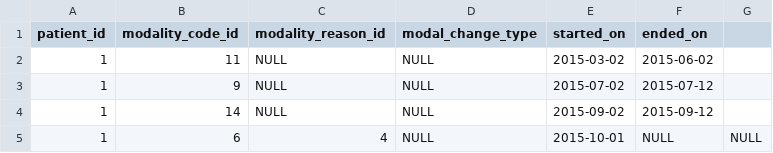
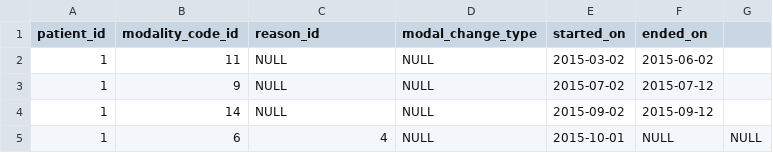
Before and after one commit to airslie/renalware-core, a CSV file: db/seeds/demo/rabbit_modalities.csv, drawn as a sheet.

Commit message:
Rename association modality_reason to reason
No need to the redundancy

```diff
--- a/db/seeds/demo/rabbit_modalities.csv
+++ b/db/seeds/demo/rabbit_modalities.csv
@@ -1,2 +1,2 @@
-"patient_id","modality_code_id","modality_reason_id","modal_change_type","started_on","ended_on"
+"patient_id","modality_code_id","reason_id","modal_change_type","started_on","ended_on"
 1,11,NULL,NULL,"2015-03-02","2015-06-02"
```
Also changed, not shown: 7 other files.
